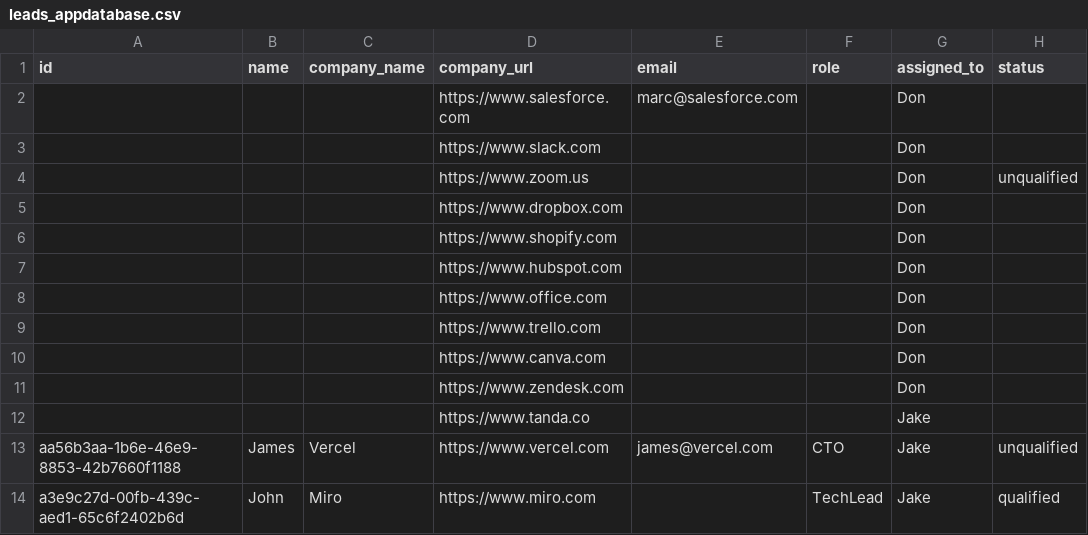
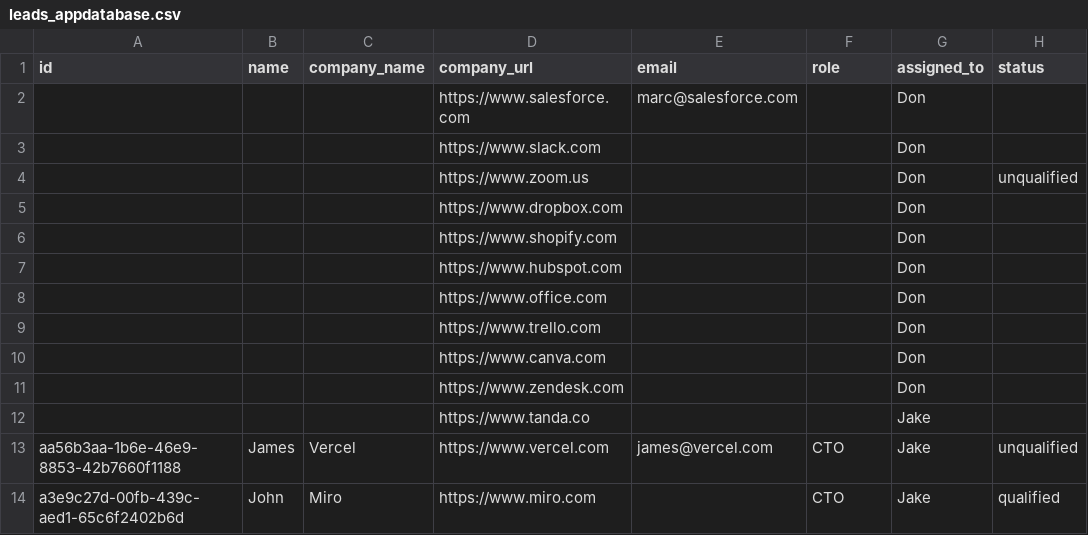
Before and after one commit to Kasun1Don/python_crm_terminal_app, a CSV file: src/leads_appdatabase.csv, drawn as a sheet; only a part is shown; the diff names each change by its address in the sheet, - before the commit and + after, or states it on an @@ line.

```diff
--- a/src/leads_appdatabase.csv
+++ b/src/leads_appdatabase.csv
-F14 (role): TechLead
+F14 (role): CTO
```
Also changed, not shown: 2 other files.
